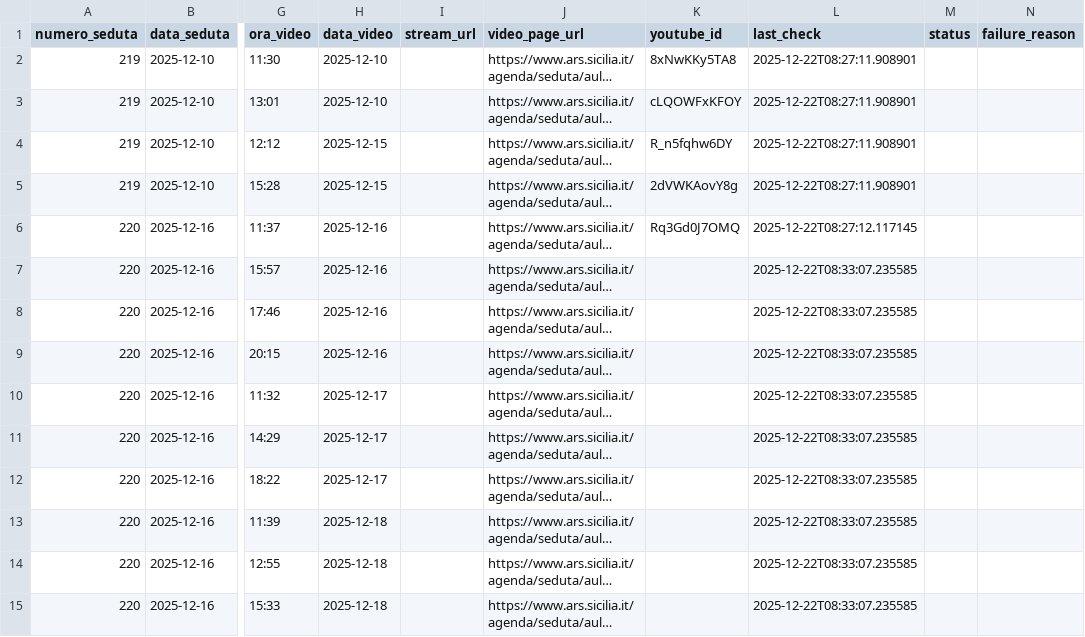
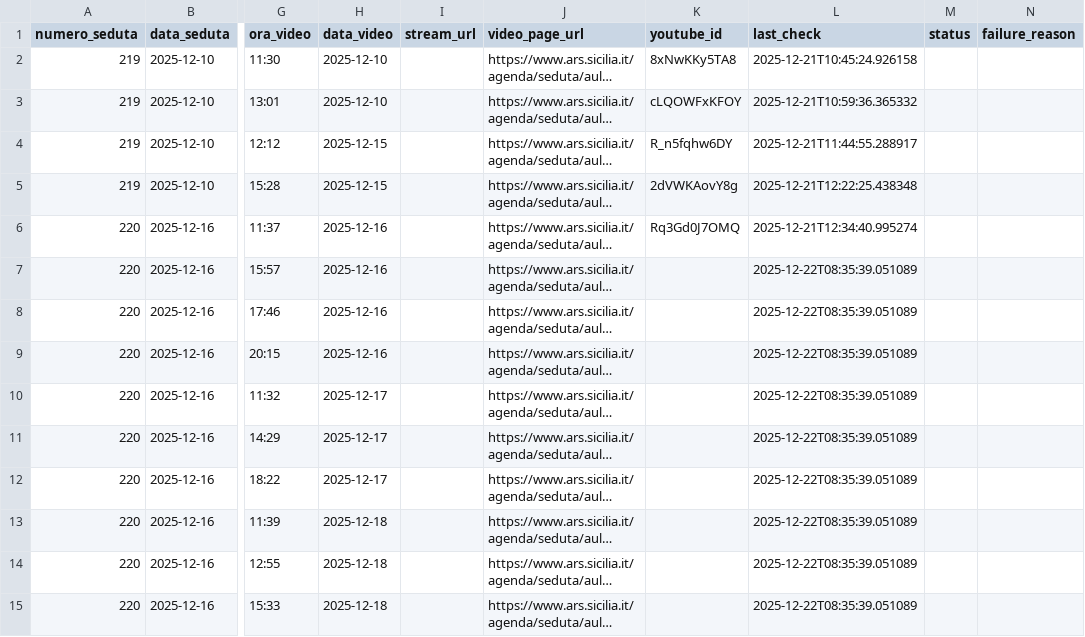
Before and after one commit to aborruso/ars_sicilia, a CSV file: data/anagrafica_video.csv, drawn as a sheet; only a part is shown, gaps mark what is left out; long unchanged cells end in …; the diff covers the shown part only; the diff names each change by its address in the sheet, - before the commit and + after, or states it on an @@ line.

```diff
--- a/data/anagrafica_video.csv
+++ b/data/anagrafica_video.csv
-L2 (last_check): 2025-12-22T08:27:11.908901
+L2 (last_check): 2025-12-21T10:45:24.926158
-L3 (last_check): 2025-12-22T08:27:11.908901
+L3 (last_check): 2025-12-21T10:59:36.365332
-L4 (last_check): 2025-12-22T08:27:11.908901
+L4 (last_check): 2025-12-21T11:44:55.288917
-L5 (last_check): 2025-12-22T08:27:11.908901
+L5 (last_check): 2025-12-21T12:22:25.438348
-L6 (last_check): 2025-12-22T08:27:12.117145
+L6 (last_check): 2025-12-21T12:34:40.995274
-L7:L15 (last_check): 2025-12-22T08:33:07.235585
+L7:L15 (last_check): 2025-12-22T08:35:39.051089
```
Also changed, not shown: 14 edited cells elsewhere in this file.
